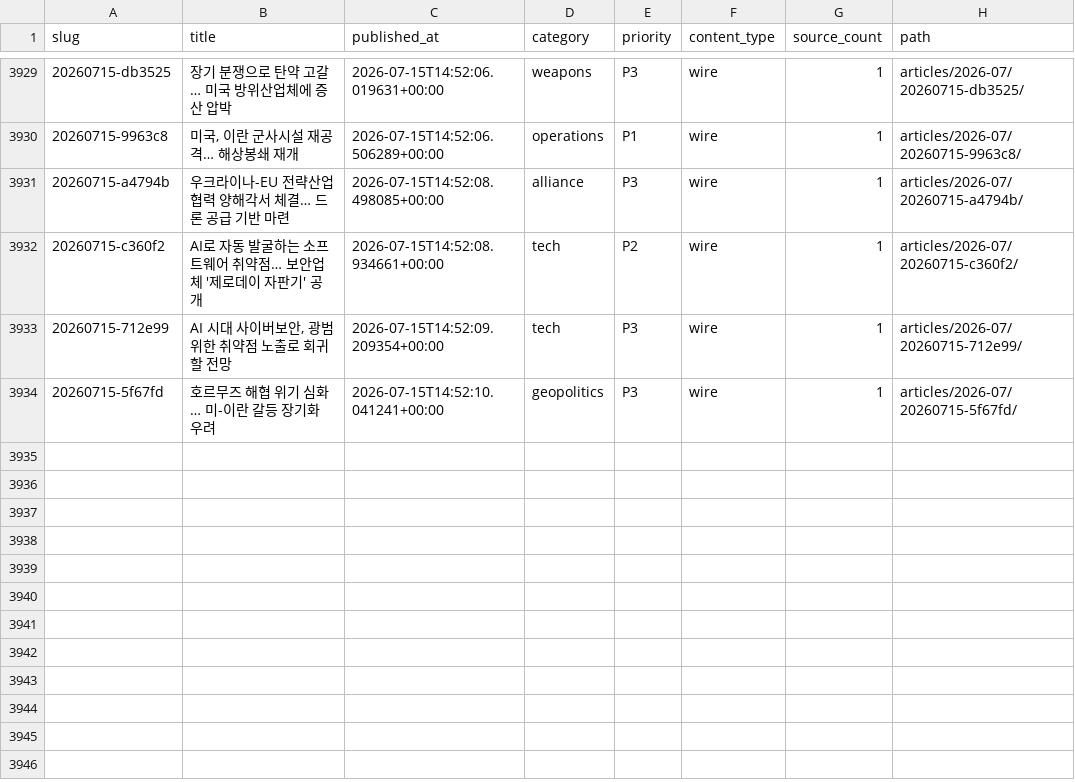
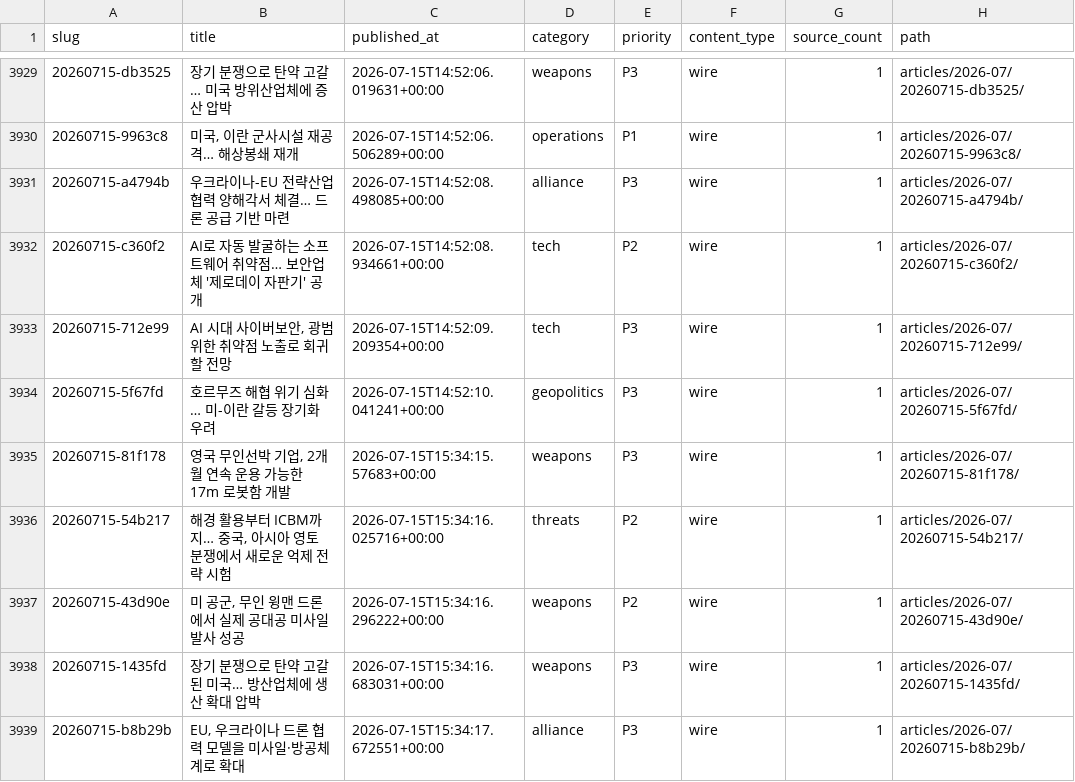
Before and after one commit to CombatSociety/data, a CSV file: index.csv, drawn as a sheet; only a part is shown, gaps mark what is left out; the diff names each change by its address in the sheet, - before the commit and + after, or states it on an @@ line.

Commit message:
mirror: 3938 articles + 71 briefs @ 2026-07-16 01:15 KST

```diff
--- a/index.csv
+++ b/index.csv
+row 3935: 20260715-81f178 | 영국 무인선박 기업, 2개월 연속 운용 가능한 17m 로봇함 개발 | 2026-07-15T15:34:15.57683+00:00 | weapons | P3 | wire | 1 | articles/2026-07/20260715-81f178/
+row 3936: 20260715-54b217 | 해경 활용부터 ICBM까지… 중국, 아시아 영토 분쟁에서 새로운 억제 전략 시험 | 2026-07-15T15:34:16.025716+00:00 | threats | P2 | wire | 1 | articles/2026-07/20260715-54b217/
+row 3937: 20260715-43d90e | 미 공군, 무인 윙맨 드론에서 실제 공대공 미사일 발사 성공 | 2026-07-15T15:34:16.296222+00:00 | weapons | P2 | wire | 1 | articles/2026-07/20260715-43d90e/
+row 3938: 20260715-1435fd | 장기 분쟁으로 탄약 고갈된 미국… 방산업체에 생산 확대 압박 | 2026-07-15T15:34:16.683031+00:00 | weapons | P3 | wire | 1 | articles/2026-07/20260715-1435fd/
+row 3939: 20260715-b8b29b | EU, 우크라이나 드론 협력 모델을 미사일·방공체계로 확대 | 2026-07-15T15:34:17.672551+00:00 | alliance | P3 | wire | 1 | articles/2026-07/20260715-b8b29b/
```
Also changed, not shown: 18 other files.
